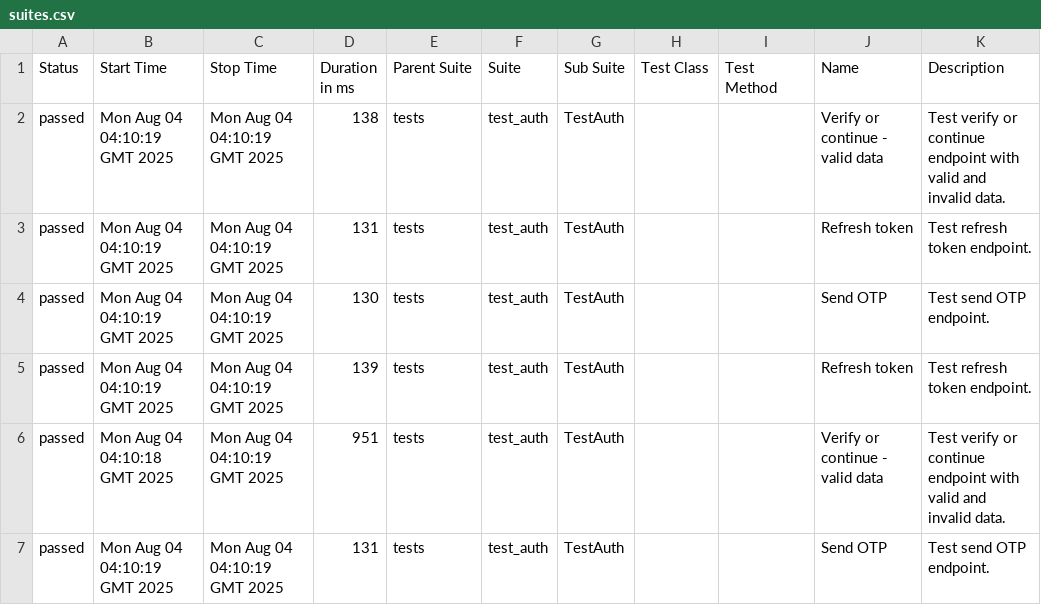
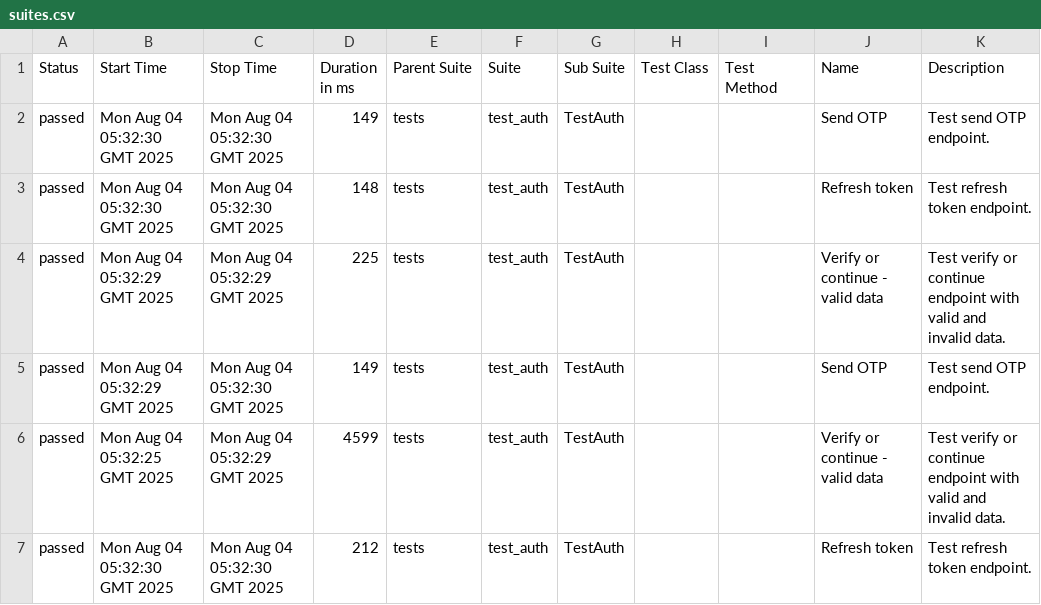
Before and after one commit to TimtestQA/uhvahta_web_api, a CSV file: data/suites.csv, drawn as a sheet.

```diff
--- a/data/suites.csv
+++ b/data/suites.csv
@@ -1,7 +1,7 @@
 "Status","Start Time","Stop Time","Duration in ms","Parent Suite","Suite","Sub Suite","Test Class","Test Method","Name","Description"
-"passed","Mon Aug 04 04:10:19 GMT 2025","Mon Aug 04 04:10:19 GMT 2025","138","tests","test_auth","TestAuth","","","Verify or continue - valid data","Test verify or continue endpoint with valid and invalid data."
-"passed","Mon Aug 04 04:10:19 GMT 2025","Mon Aug 04 04:10:19 GMT 2025","131","tests","test_auth","TestAuth","","","Refresh token","Test refresh token endpoint."
-"passed","Mon Aug 04 04:10:19 GMT 2025","Mon Aug 04 04:10:19 GMT 2025","130","tests","test_auth","TestAuth","","","Send OTP","Test send OTP endpoint."
-"passed","Mon Aug 04 04:10:19 GMT 2025","Mon Aug 04 04:10:19 GMT 2025","139","tests","test_auth","TestAuth","","","Refresh token","Test refresh token endpoint."
-"passed","Mon Aug 04 04:10:18 GMT 2025","Mon Aug 04 04:10:19 GMT 2025","951","tests","test_auth","TestAuth","","","Verify or continue - valid data","Test verify or continue endpoint with valid and invalid data."
-"passed","Mon Aug 04 04:10:19 GMT 2025","Mon Aug 04 04:10:19 GMT 2025","131","tests","test_auth","TestAuth","","","Send OTP","Test send OTP endpoint."
+"passed","Mon Aug 04 05:32:30 GMT 2025","Mon Aug 04 05:32:30 GMT 2025","149","tests","test_auth","TestAuth","","","Send OTP","Test send OTP endpoint."
+"passed","Mon Aug 04 05:32:30 GMT 2025","Mon Aug 04 05:32:30 GMT 2025","148","tests","test_auth","TestAuth","","","Refresh token","Test refresh token endpoint."
+"passed","Mon Aug 04 05:32:29 GMT 2025","Mon Aug 04 05:32:29 GMT 2025","225","tests","test_auth","TestAuth","","","Verify or continue - valid data","Test verify or continue endpoint with valid and invalid data."
+"passed","Mon Aug 04 05:32:29 GMT 2025","Mon Aug 04 05:32:30 GMT 2025","149","tests","test_auth","TestAuth","","","Send OTP","Test send OTP endpoint."
+"passed","Mon Aug 04 05:32:25 GMT 2025","Mon Aug 04 05:32:29 GMT 2025","4599","tests","test_auth","TestAuth","","","Verify or continue - valid data","Test verify or continue endpoint with valid and invalid data."
+"passed","Mon Aug 04 05:32:30 GMT 2025","Mon Aug 04 05:32:30 GMT 2025","212","tests","test_auth","TestAuth","","","Refresh token","Test refresh token endpoint."
```
Also changed, not shown: 41 other files.
